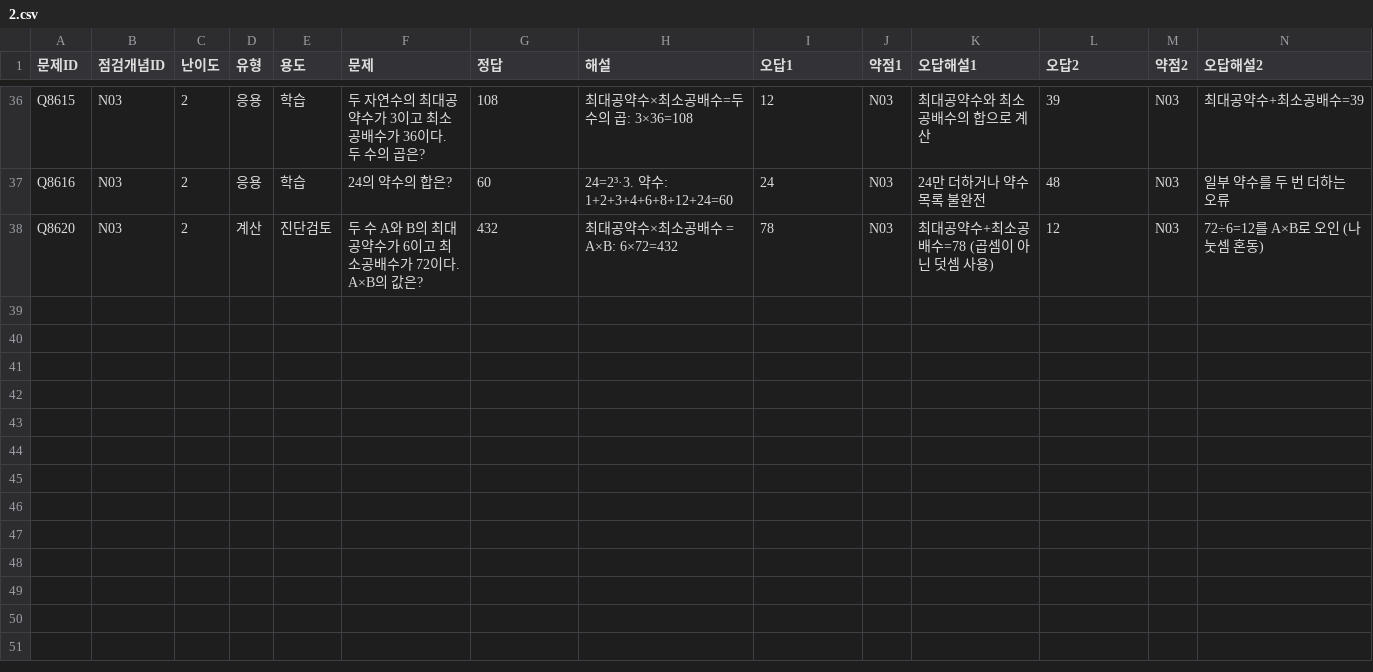
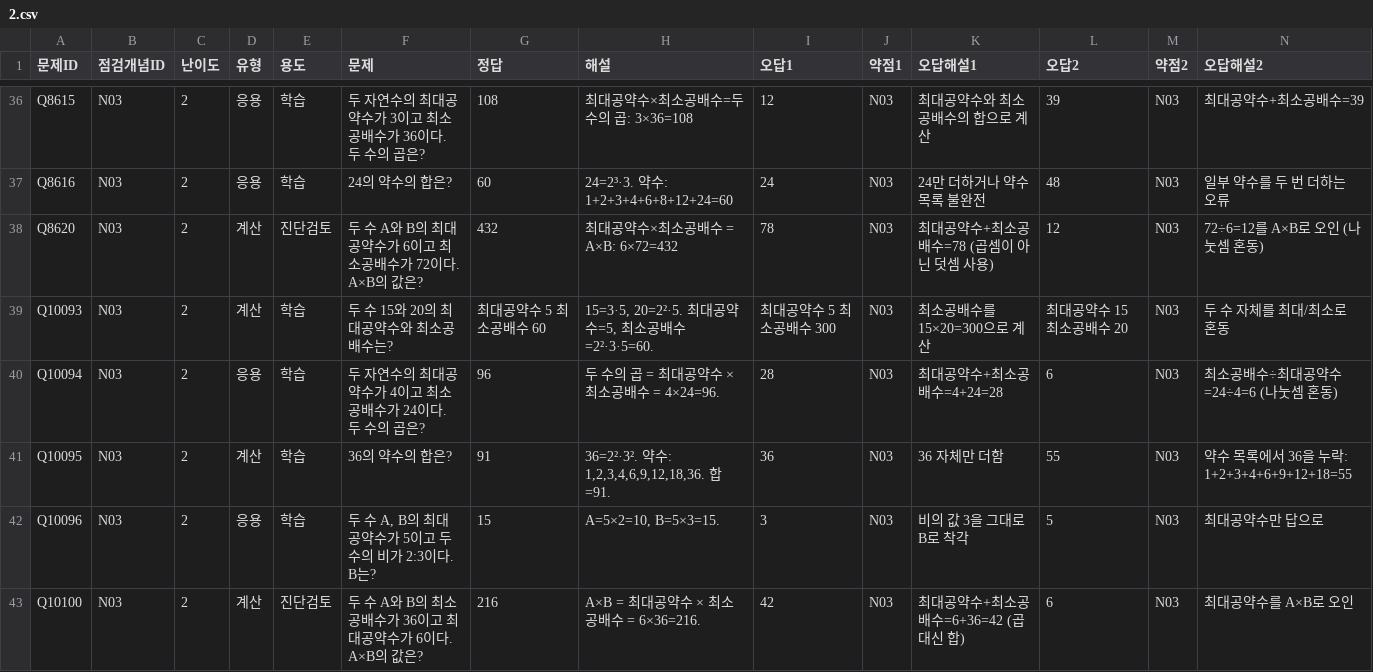
Before and after one commit to wataryu00-boop/math-diagnostic, a CSV file: problems/N03/2.csv, drawn as a sheet; only a part is shown, gaps mark what is left out; rows hold the shown columns only; the diff names each change by its address in the sheet, - before the commit and + after, or states it on an @@ line.

```diff
--- a/problems/N03/2.csv
+++ b/problems/N03/2.csv
+row 39: Q10093 | N03 | 2 | 계산 | 학습 | 두 수 15와 20의 최대공약수와 최소공배수는? | 최대공약수 5 최소공배수 60 | 15=3·5, 20=2²·5. 최대공약수=5, 최소공배수=2²·3·5=60. | 최대공약수 5 최소공배수 300 | N03 | 최소공배수를 15×20=300으로 계산 | 최대공약수 15 최소공배수 20 | N03 | 두 수 자체를 최대/최소로 혼동
+row 40: Q10094 | N03 | 2 | 응용 | 학습 | 두 자연수의 최대공약수가 4이고 최소공배수가 24이다. 두 수의 곱은? | 96 | 두 수의 곱 = 최대공약수 × 최소공배수 = 4×24=96. | 28 | N03 | 최대공약수+최소공배수=4+24=28 | 6 | N03 | 최소공배수÷최대공약수=24÷4=6 (나눗셈 혼동)
+row 41: Q10095 | N03 | 2 | 계산 | 학습 | 36의 약수의 합은? | 91 | 36=2²·3². 약수: 1,2,3,4,6,9,12,18,36. 합=91. | 36 | N03 | 36 자체만 더함 | 55 | N03 | 약수 목록에서 36을 누락: 1+2+3+4+6+9+12+18=55
+row 42: Q10096 | N03 | 2 | 응용 | 학습 | 두 수 A, B의 최대공약수가 5이고 두 수의 비가 2:3이다. B는? | 15 | A=5×2=10, B=5×3=15. | 3 | N03 | 비의 값 3을 그대로 B로 착각 | 5 | N03 | 최대공약수만 답으로
+row 43: Q10100 | N03 | 2 | 계산 | 진단검토 | 두 수 A와 B의 최소공배수가 36이고 최대공약수가 6이다. A×B의 값은? | 216 | A×B = 최대공약수 × 최소공배수 = 6×36=216. | 42 | N03 | 최대공약수+최소공배수=6+36=42 (곱 대신 합) | 6 | N03 | 최대공약수를 A×B로 오인
```
Also changed, not shown: problems/H08/2.csv, problems/M04/2.csv, 16 other files.
